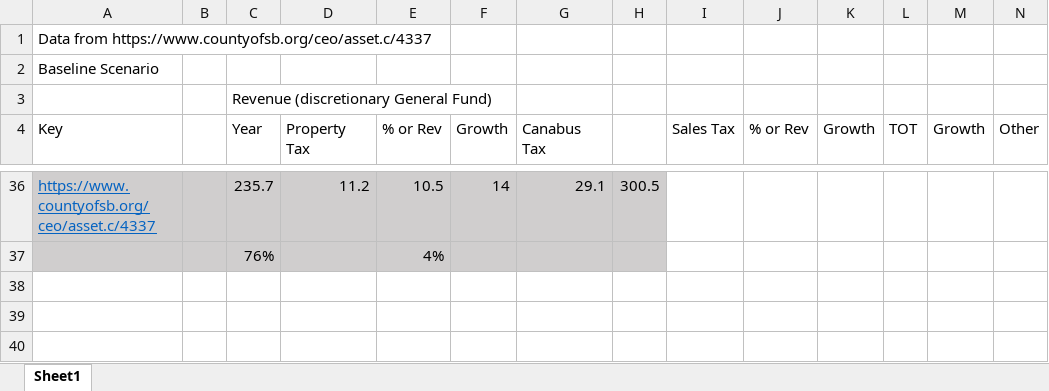
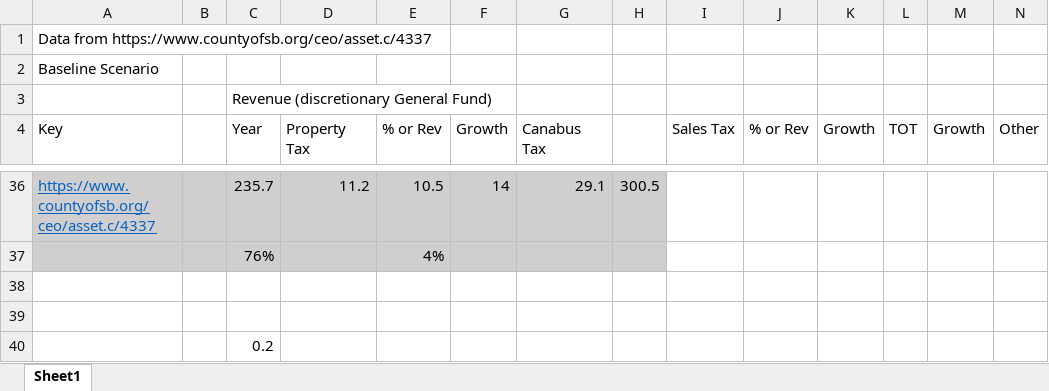
Before and after one commit to gillsarah/5yr_govt_forecast_viz, an Excel workbook: Data-SB 5yr forecast.xlsx, sheet Sheet1, drawn as a sheet; only a part is shown, gaps mark what is left out; values as stored, in another font and other column widths than the file's, no borders; rows hold the shown columns only; the diff covers the shown part only; the diff names each change by its address in the sheet, - before the commit and + after, or states it on an @@ line.

Commit message:
Update data

```diff
--- a/Data-SB 5yr forecast.xlsx (sheet Sheet1)
+++ b/Data-SB 5yr forecast.xlsx (sheet Sheet1)
+row 38: (empty)
+row 39: (empty)
+row 40:  |  | 0.2
```
Also changed, not shown: 17 added rows, 17 removed rows, 25 edited cells and cell formats elsewhere in this sheet, 2 other files.
